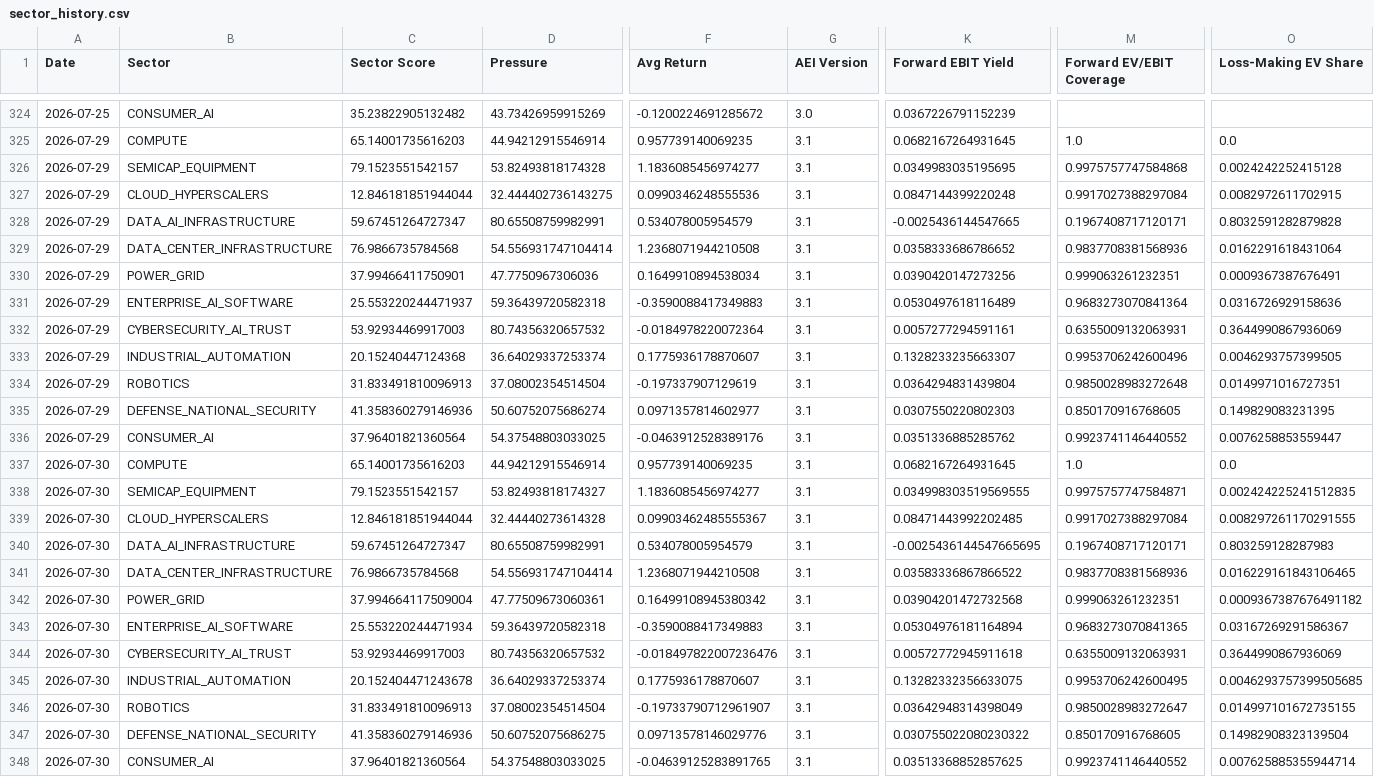
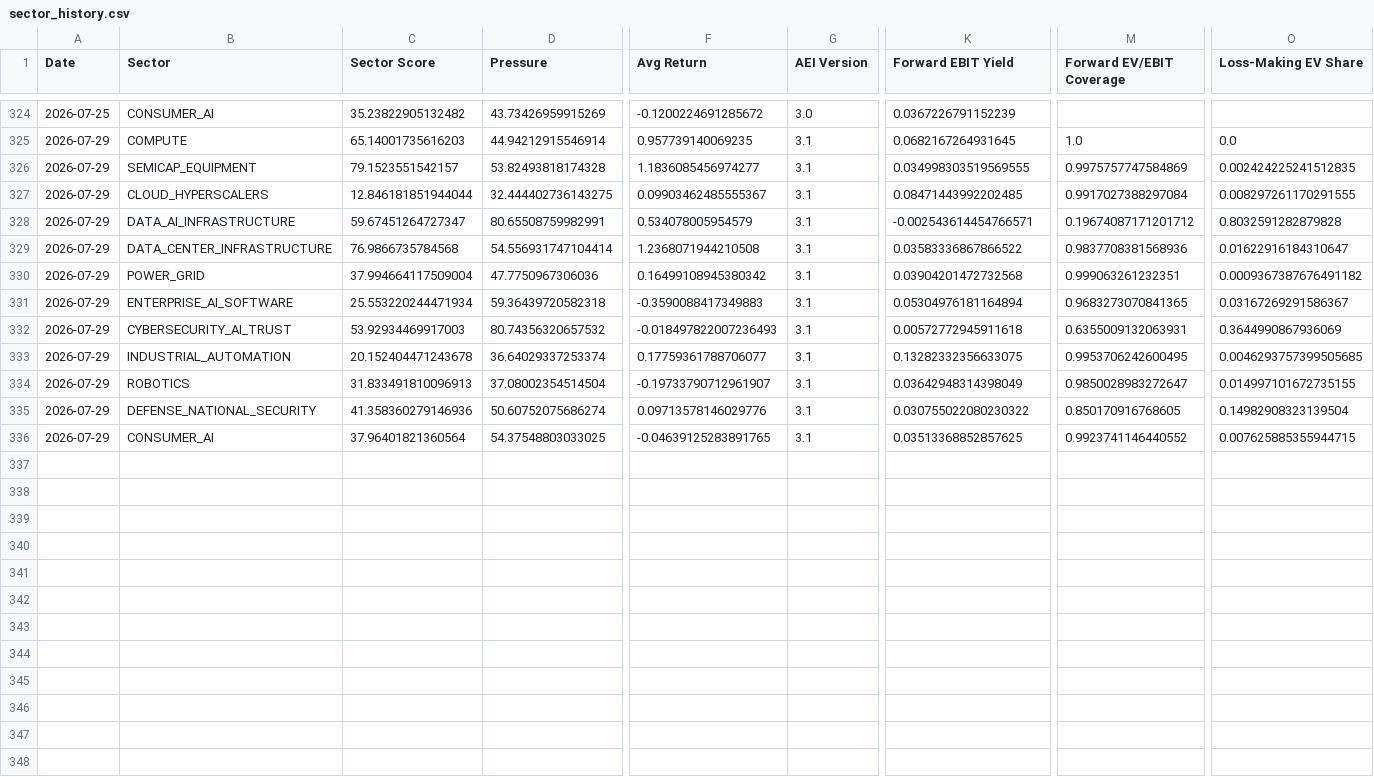
Before and after one commit to seenyoredave/ai_macro_git, a CSV file: archive/sector_history.csv, drawn as a sheet; only a part is shown, gaps mark what is left out; removed rows and columns are numbered as before the commit, all else as after; rows hold the shown columns only; the diff names each change by its address in the sheet, - before the commit and + after, or states it on an @@ line.

```diff
--- a/archive/sector_history.csv
+++ b/archive/sector_history.csv
-K326 (Forward EBIT Yield): 0.0349983035195695
+K326 (Forward EBIT Yield): 0.034998303519569555
-M326 (Forward EV/EBIT Coverage): 0.9975757747584868
+M326 (Forward EV/EBIT Coverage): 0.9975757747584869
-O326 (Loss-Making EV Share): 0.0024242252415128
+O326 (Loss-Making EV Share): 0.002424225241512835
-row 327: 2026-07-29 | CLOUD_HYPERSCALERS | 12.846181851944044 | 32.444402736143275 | 0.0990346248555536 | 3.1 | 0.0847144399220248 | 0.9917027388297084 | 0.0082972611702915
-row 328: 2026-07-29 | DATA_AI_INFRASTRUCTURE | 59.67451264727347 | 80.65508759982991 | 0.534078005954579 | 3.1 | -0.0025436144547665 | 0.1967408717120171 | 0.8032591282879828
-row 329: 2026-07-29 | DATA_CENTER_INFRASTRUCTURE | 76.9866735784568 | 54.556931747104414 | 1.2368071944210508 | 3.1 | 0.0358333686786652 | 0.9837708381568936 | 0.0162291618431064
-row 330: 2026-07-29 | POWER_GRID | 37.99466411750901 | 47.7750967306036 | 0.1649910894538034 | 3.1 | 0.0390420147273256 | 0.999063261232351 | 0.0009367387676491
-row 331: 2026-07-29 | ENTERPRISE_AI_SOFTWARE | 25.553220244471937 | 59.36439720582318 | -0.3590088417349883 | 3.1 | 0.0530497618116489 | 0.9683273070841364 | 0.0316726929158636
-row 332: 2026-07-29 | CYBERSECURITY_AI_TRUST | 53.92934469917003 | 80.74356320657532 | -0.0184978220072364 | 3.1 | 0.0057277294591161 | 0.6355009132063931 | 0.3644990867936069
-row 333: 2026-07-29 | INDUSTRIAL_AUTOMATION | 20.15240447124368 | 36.64029337253374 | 0.1775936178870607 | 3.1 | 0.1328233235663307 | 0.9953706242600496 | 0.0046293757399505
-row 334: 2026-07-29 | ROBOTICS | 31.833491810096913 | 37.08002354514504 | -0.197337907129619 | 3.1 | 0.0364294831439804 | 0.9850028983272648 | 0.0149971016727351
-row 335: 2026-07-29 | DEFENSE_NATIONAL_SECURITY | 41.358360279146936 | 50.60752075686274 | 0.0971357814602977 | 3.1 | 0.0307550220802303 | 0.850170916768605 | 0.149829083231395
-row 336: 2026-07-29 | CONSUMER_AI | 37.96401821360564 | 54.37548803033025 | -0.0463912528389176 | 3.1 | 0.0351336885285762 | 0.9923741146440552 | 0.0076258853559447
-row 337: 2026-07-30 | COMPUTE | 65.14001735616203 | 44.94212915546914 | 0.957739140069235 | 3.1 | 0.0682167264931645 | 1.0 | 0.0
-row 338: 2026-07-30 | SEMICAP_EQUIPMENT | 79.1523551542157 | 53.82493818174327 | 1.1836085456974277 | 3.1 | 0.034998303519569555 | 0.9975757747584871 | 0.002424225241512835
-A327:A336 (Date): 2026-07-30
+A327:A336 (Date): 2026-07-29
-D327 (Pressure): 32.44440273614328
+D327 (Pressure): 32.444402736143275
-K328 (Forward EBIT Yield): -0.0025436144547665695
+K328 (Forward EBIT Yield): -0.002543614454766571
-M328 (Forward EV/EBIT Coverage): 0.1967408717120171
+M328 (Forward EV/EBIT Coverage): 0.19674087171201712
-O328 (Loss-Making EV Share): 0.803259128287983
+O328 (Loss-Making EV Share): 0.8032591282879828
-O329 (Loss-Making EV Share): 0.016229161843106465
+O329 (Loss-Making EV Share): 0.01622916184310647
-D330 (Pressure): 47.77509673060361
+D330 (Pressure): 47.7750967306036
-F332 (Avg Return): -0.018497822007236476
+F332 (Avg Return): -0.018497822007236493
-F333 (Avg Return): 0.1775936178870607
+F333 (Avg Return): 0.17759361788706077
-D335 (Pressure): 50.60752075686275
+D335 (Pressure): 50.60752075686274
-O336 (Loss-Making EV Share): 0.007625885355944714
+O336 (Loss-Making EV Share): 0.007625885355944715
```
Also changed, not shown: archive/edgar_history.csv, archive/macro_history.csv, 15 other files.
